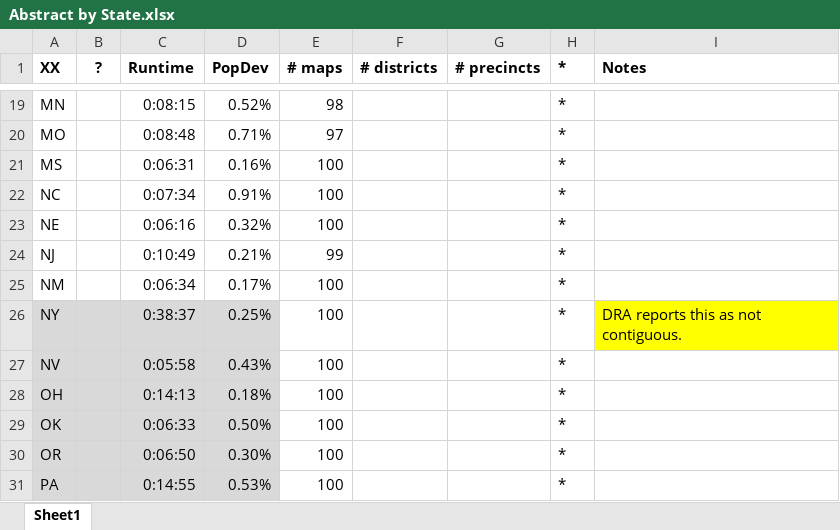
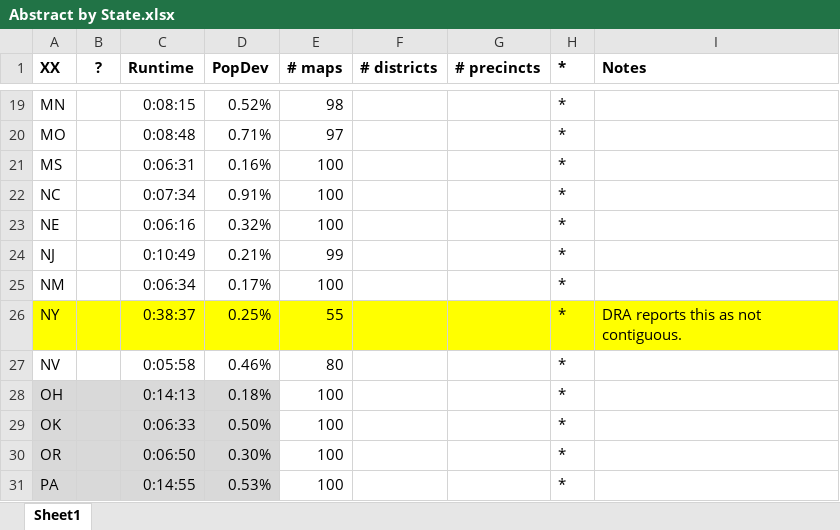
Before and after one commit to alecramsay/baseline, an Excel workbook: maps/Abstract by State.xlsx, sheet Sheet1, drawn as a sheet; only a part is shown, gaps mark what is left out; values as stored, in another font and other column widths than the file's, no borders; the diff names each change by its address in the sheet, - before the commit and + after, or states it on an @@ line.

```diff
--- a/maps/Abstract by State.xlsx (sheet Sheet1)
+++ b/maps/Abstract by State.xlsx (sheet Sheet1)
-A26:D26 fill: #D9D9D9
+A26:D26 fill: #FFFF00
-E26 (# maps): 100
+E26 (# maps): 55
-E26:H26 fill: none
+E26:H26 fill: #FFFF00
-A27:D27 fill: #D9D9D9
+A27:D27 fill: none
-D27 (PopDev): 0.43%
+D27 (PopDev): 0.46%
-E27 (# maps): 100
+E27 (# maps): 80
```
Also changed, not shown: maps/NV/NV20C_candidates.xlsx, 2 other files.
